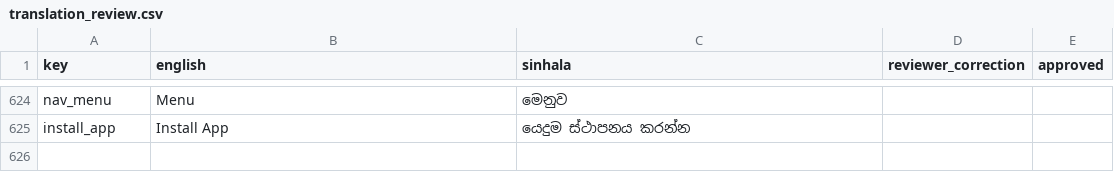
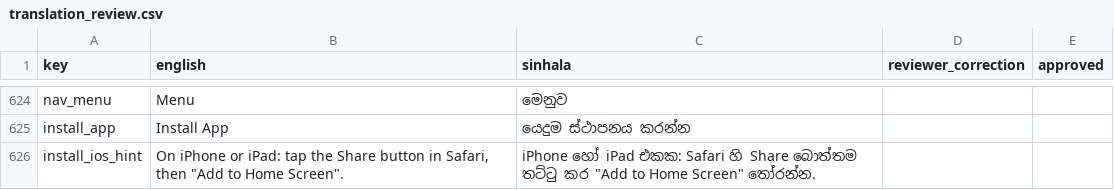
Before and after one commit to Priyasad010/Osuthuru, a CSV file: docs/translation_review.csv, drawn as a sheet; only a part is shown, gaps mark what is left out; the diff names each change by its address in the sheet, - before the commit and + after, or states it on an @@ line.

```diff
--- a/docs/translation_review.csv
+++ b/docs/translation_review.csv
+row 626: install_ios_hint | On iPhone or iPad: tap the Share button in Safari, then "Add to Home Screen". | iPhone හෝ iPad එකක: Safari හි Share බොත්තම තට්ටු කර "Add to Home Screen" තෝරන්න.
```
